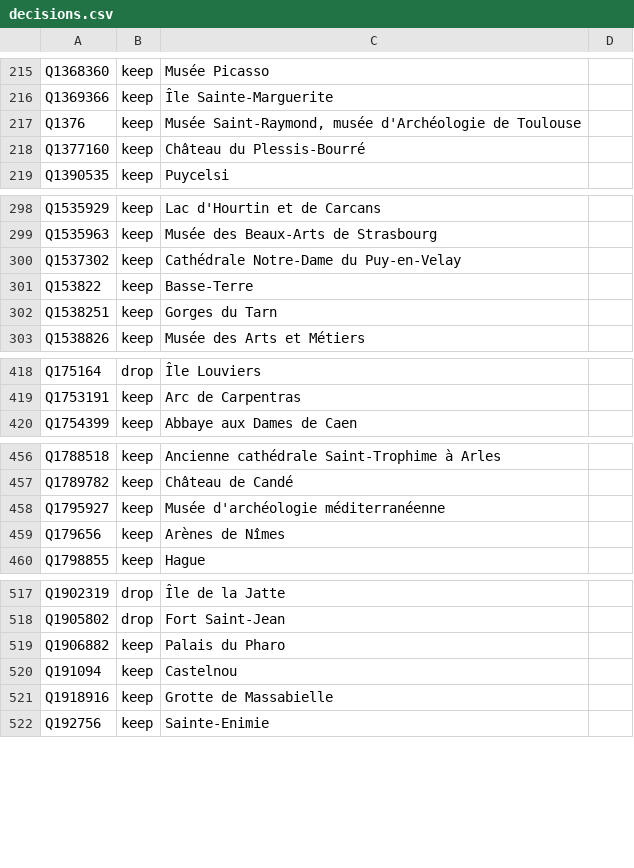
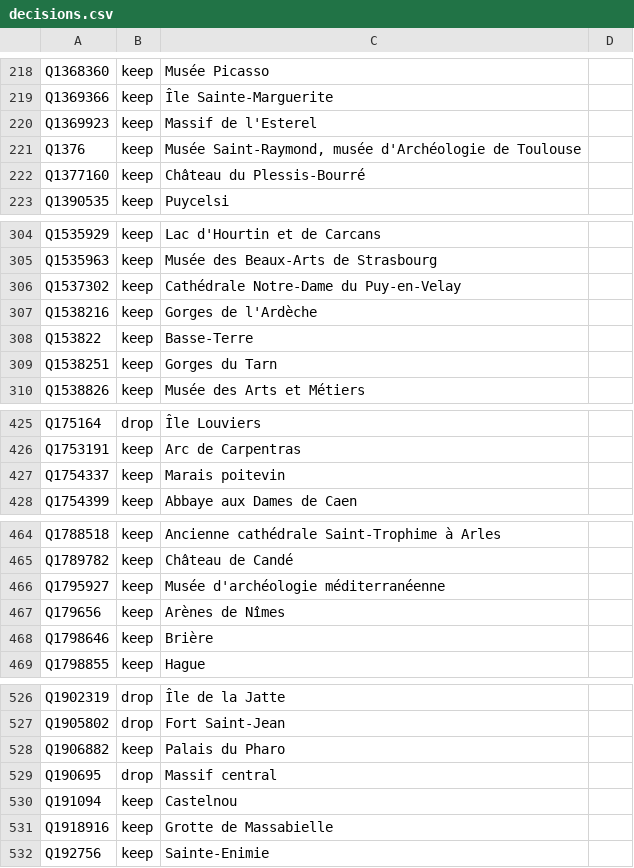
Before and after one commit to alexnr10/roam, a CSV file: pipeline/data/manual/decisions.csv, drawn as a sheet; only a part is shown, gaps mark what is left out; the diff covers the shown part only; the diff names each change by its address in the sheet, - before the commit and + after, or states it on an @@ line.

```diff
--- a/pipeline/data/manual/decisions.csv
+++ b/pipeline/data/manual/decisions.csv
+row 220: Q1369923 | keep | Massif de l'Esterel
+row 307: Q1538216 | keep | Gorges de l'Ardèche
+row 427: Q1754337 | keep | Marais poitevin
+row 468: Q1798646 | keep | Brière
+row 529: Q190695 | drop | Massif central
```
Also changed, not shown: 15 added rows elsewhere in this file, pipeline/data/manual/tiers.csv.
